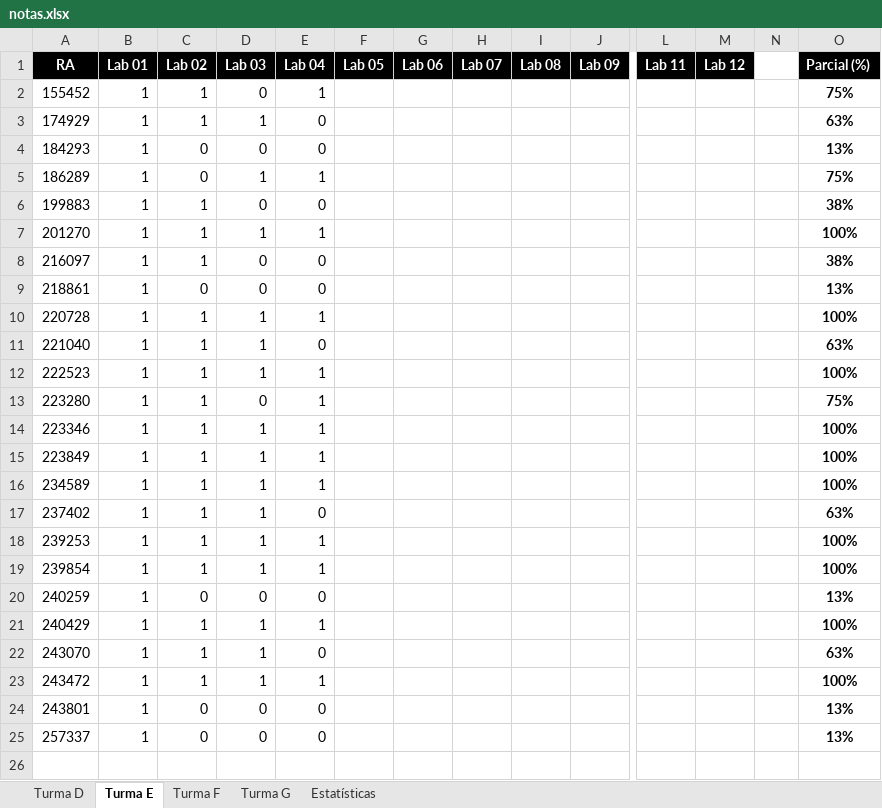
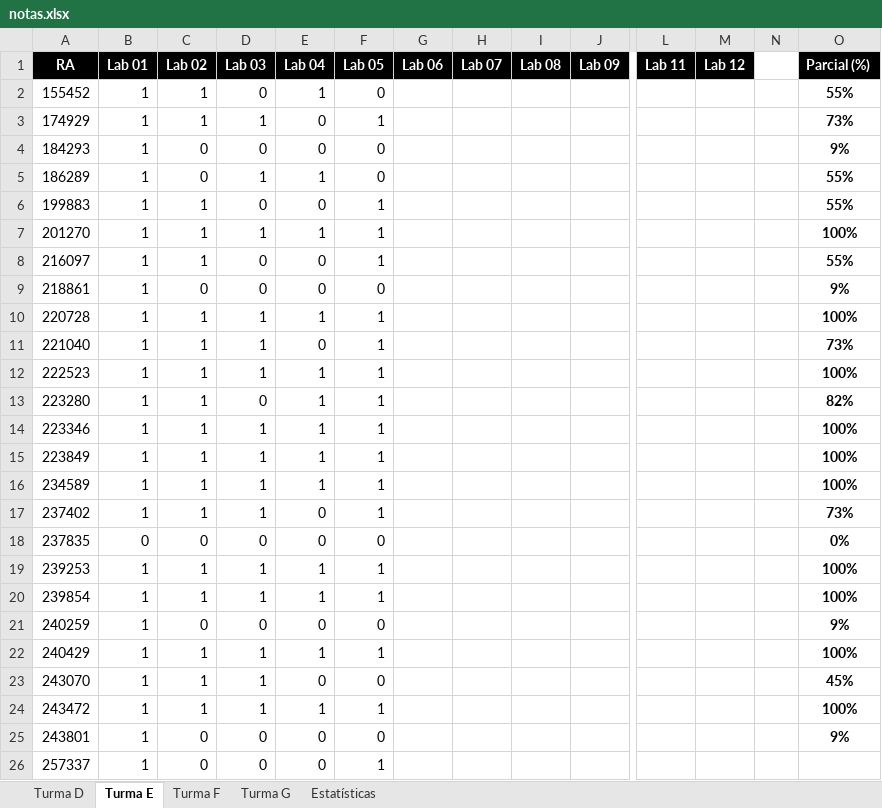
Before and after one commit to iagoac/mc202, an Excel workbook: notas.xlsx, sheet Turma E, drawn as a sheet; only a part is shown, gaps mark what is left out; values as stored, in another font and other column widths than the file's, no borders; conditional formats not drawn; addresses are those after the commit; rows hold the shown columns only; the diff names each change by its address in the sheet, - before the commit and + after, or states it on an @@ line.

```diff
--- a/notas.xlsx (sheet Turma E)
+++ b/notas.xlsx (sheet Turma E)
-F2 (Lab 05): (empty)
+F2 (Lab 05): 0
-O2 (Parcial (%)): 75%
+O2 (Parcial (%)): 55%
-F3 (Lab 05): (empty)
+F3 (Lab 05): 1
-O3 (Parcial (%)): 63%
+O3 (Parcial (%)): 73%
-F4:F5 (Lab 05): (empty)
+F4:F5 (Lab 05): 0
-O4 (Parcial (%)): 13%
+O4 (Parcial (%)): 9%
-O5 (Parcial (%)): 75%
+O5 (Parcial (%)): 55%
-F6:F8 (Lab 05): (empty)
+F6:F8 (Lab 05): 1
-O6 (Parcial (%)): 38%
+O6 (Parcial (%)): 55%
-O8 (Parcial (%)): 38%
+O8 (Parcial (%)): 55%
-F9 (Lab 05): (empty)
+F9 (Lab 05): 0
-O9 (Parcial (%)): 13%
+O9 (Parcial (%)): 9%
-F10:F17 (Lab 05): (empty)
+F10:F17 (Lab 05): 1
-O11 (Parcial (%)): 63%
+O11 (Parcial (%)): 73%
-O13 (Parcial (%)): 75%
+O13 (Parcial (%)): 82%
-O17 (Parcial (%)): 63%
+O17 (Parcial (%)): 73%
+row 18: 237835 | 0 | 0 | 0 | 0 | 0 |  |  |  |  |  |  |  | 0%
-F19:F20 (Lab 05): (empty)
+F19:F20 (Lab 05): 1
-F21 (Lab 05): (empty)
+F21 (Lab 05): 0
-O21 (Parcial (%)): 13%
+O21 (Parcial (%)): 9%
-F22 (Lab 05): (empty)
+F22 (Lab 05): 1
-F23 (Lab 05): (empty)
+F23 (Lab 05): 0
-O23 (Parcial (%)): 63%
+O23 (Parcial (%)): 45%
-F24 (Lab 05): (empty)
+F24 (Lab 05): 1
-F25 (Lab 05): (empty)
+F25 (Lab 05): 0
-O25 (Parcial (%)): 13%
+O25 (Parcial (%)): 9%
-F26 (Lab 05): (empty)
+F26 (Lab 05): 1
-O26 (Parcial (%)): 13%
+O26 (Parcial (%)): (empty)
```
Also changed, not shown: sheet Turma G, sheet Turma D, sheet Turma F, sheet Estatísticas, formulas that keep their value, charts or pictures.
